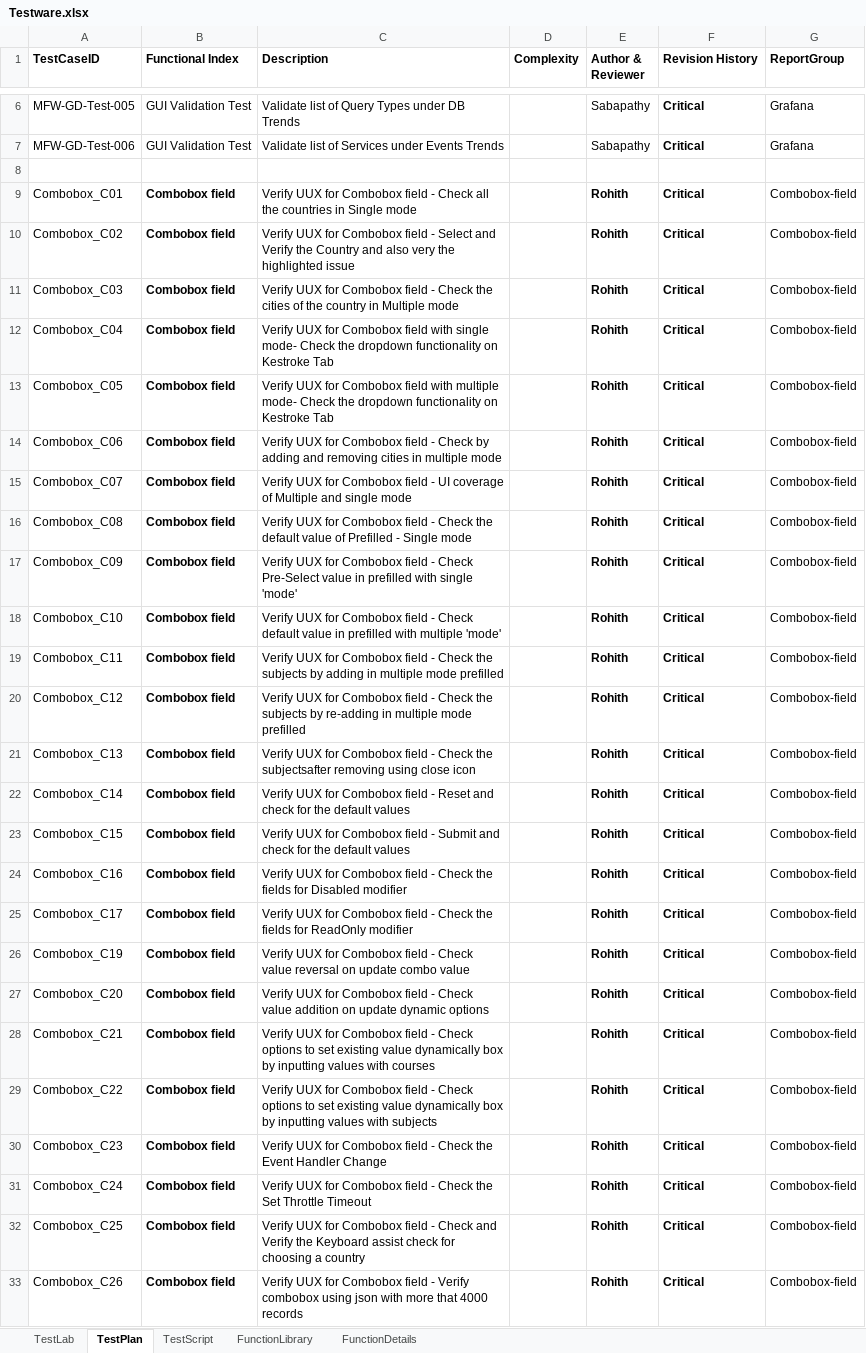
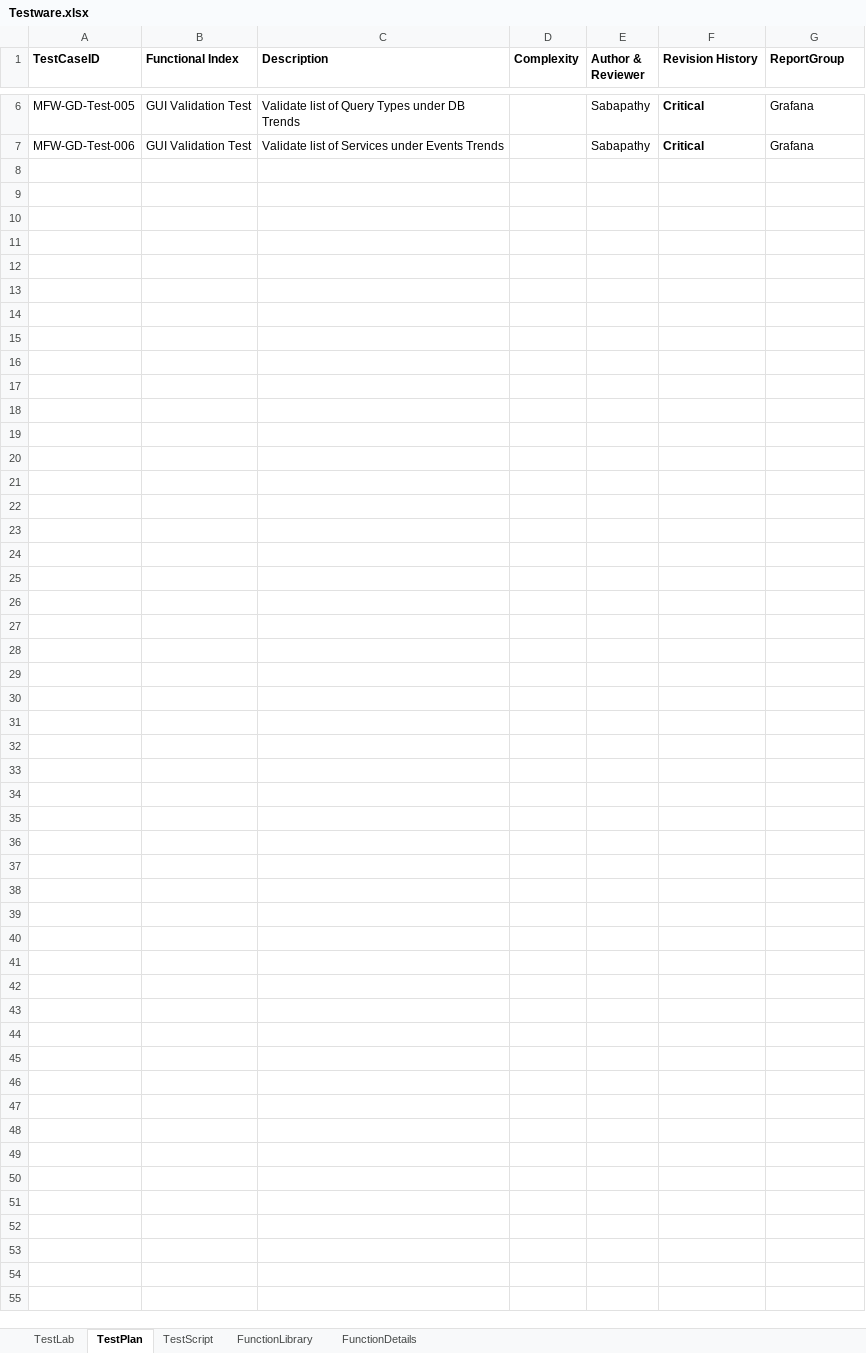
Before and after one commit to vincewins-vvg/TemAPIFW, an Excel workbook: msfwk-test/ms-payments-test/grafana/Testware.xlsx, sheet TestPlan, drawn as a sheet; only a part is shown, gaps mark what is left out; values as stored, in another font and other column widths than the file's, no borders; the diff names each change by its address in the sheet, - before the commit and + after, or states it on an @@ line.

```diff
--- a/msfwk-test/ms-payments-test/grafana/Testware.xlsx (sheet TestPlan)
+++ b/msfwk-test/ms-payments-test/grafana/Testware.xlsx (sheet TestPlan)
-row 8: (empty)
-row 9: Combobox_C01 | Combobox field | Verify UUX for Combobox field - Check all the countries in Single mode |  | Rohith | Critical | Combobox-field
-row 10: Combobox_C02 | Combobox field | Verify UUX for Combobox field - Select and Verify the Country and also very the highlighted issue |  | Rohith | Critical | Combobox-field
-row 11: Combobox_C03 | Combobox field | Verify UUX for Combobox field - Check the cities of the country in Multiple mode |  | Rohith | Critical | Combobox-field
-row 12: Combobox_C04 | Combobox field | Verify UUX for Combobox field with single mode- Check the dropdown functionality on Kestroke Tab |  | Rohith | Critical | Combobox-field
-row 13: Combobox_C05 | Combobox field | Verify UUX for Combobox field with multiple mode- Check the dropdown functionality on Kestroke Tab |  | Rohith | Critical | Combobox-field
-row 14: Combobox_C06 | Combobox field | Verify UUX for Combobox field - Check by adding and removing cities in multiple mode |  | Rohith | Critical | Combobox-field
-row 15: Combobox_C07 | Combobox field | Verify UUX for Combobox field - UI coverage of Multiple and single mode |  | Rohith | Critical | Combobox-field
-row 16: Combobox_C08 | Combobox field | Verify UUX for Combobox field - Check the default value of Prefilled - Single mode |  | Rohith | Critical | Combobox-field
-row 17: Combobox_C09 | Combobox field | Verify UUX for Combobox field - Check Pre-Select value in prefilled with single 'mode' |  | Rohith | Critical | Combobox-field
-row 18: Combobox_C10 | Combobox field | Verify UUX for Combobox field - Check default value in prefilled with multiple 'mode' |  | Rohith | Critical | Combobox-field
-row 19: Combobox_C11 | Combobox field | Verify UUX for Combobox field - Check the subjects by adding in multiple mode prefilled |  | Rohith | Critical | Combobox-field
-row 20: Combobox_C12 | Combobox field | Verify UUX for Combobox field - Check the subjects by re-adding in multiple mode prefilled |  | Rohith | Critical | Combobox-field
-row 21: Combobox_C13 | Combobox field | Verify UUX for Combobox field - Check the subjectsafter removing using close icon |  | Rohith | Critical | Combobox-field
-row 22: Combobox_C14 | Combobox field | Verify UUX for Combobox field - Reset and check for the default values |  | Rohith | Critical | Combobox-field
-row 23: Combobox_C15 | Combobox field | Verify UUX for Combobox field - Submit and check for the default values |  | Rohith | Critical | Combobox-field
-row 24: Combobox_C16 | Combobox field | Verify UUX for Combobox field - Check the fields for Disabled modifier |  | Rohith | Critical | Combobox-field
-row 25: Combobox_C17 | Combobox field | Verify UUX for Combobox field - Check the fields for ReadOnly modifier |  | Rohith | Critical | Combobox-field
-row 26: Combobox_C19 | Combobox field | Verify UUX for Combobox field - Check value reversal on update combo value |  | Rohith | Critical | Combobox-field
-row 27: Combobox_C20 | Combobox field | Verify UUX for Combobox field - Check value addition on update dynamic options |  | Rohith | Critical | Combobox-field
-row 28: Combobox_C21 | Combobox field | Verify UUX for Combobox field - Check options to set existing value dynamically box by inputting values with courses |  | Rohith | Critical | Combobox-field
-row 29: Combobox_C22 | Combobox field | Verify UUX for Combobox field - Check options to set existing value dynamically box by inputting values with subjects |  | Rohith | Critical | Combobox-field
-row 30: Combobox_C23 | Combobox field | Verify UUX for Combobox field - Check the Event Handler Change |  | Rohith | Critical | Combobox-field
-row 31: Combobox_C24 | Combobox field | Verify UUX for Combobox field - Check the Set Throttle Timeout |  | Rohith | Critical | Combobox-field
-row 32: Combobox_C25 | Combobox field | Verify UUX for Combobox field - Check and Verify the Keyboard assist check for choosing a country |  | Rohith | Critical | Combobox-field
-row 33: Combobox_C26 | Combobox field | Verify UUX for Combobox field - Verify combobox using json with more that 4000 records |  | Rohith | Critical | Combobox-field
```
Also changed, not shown: sheet TestScript.
